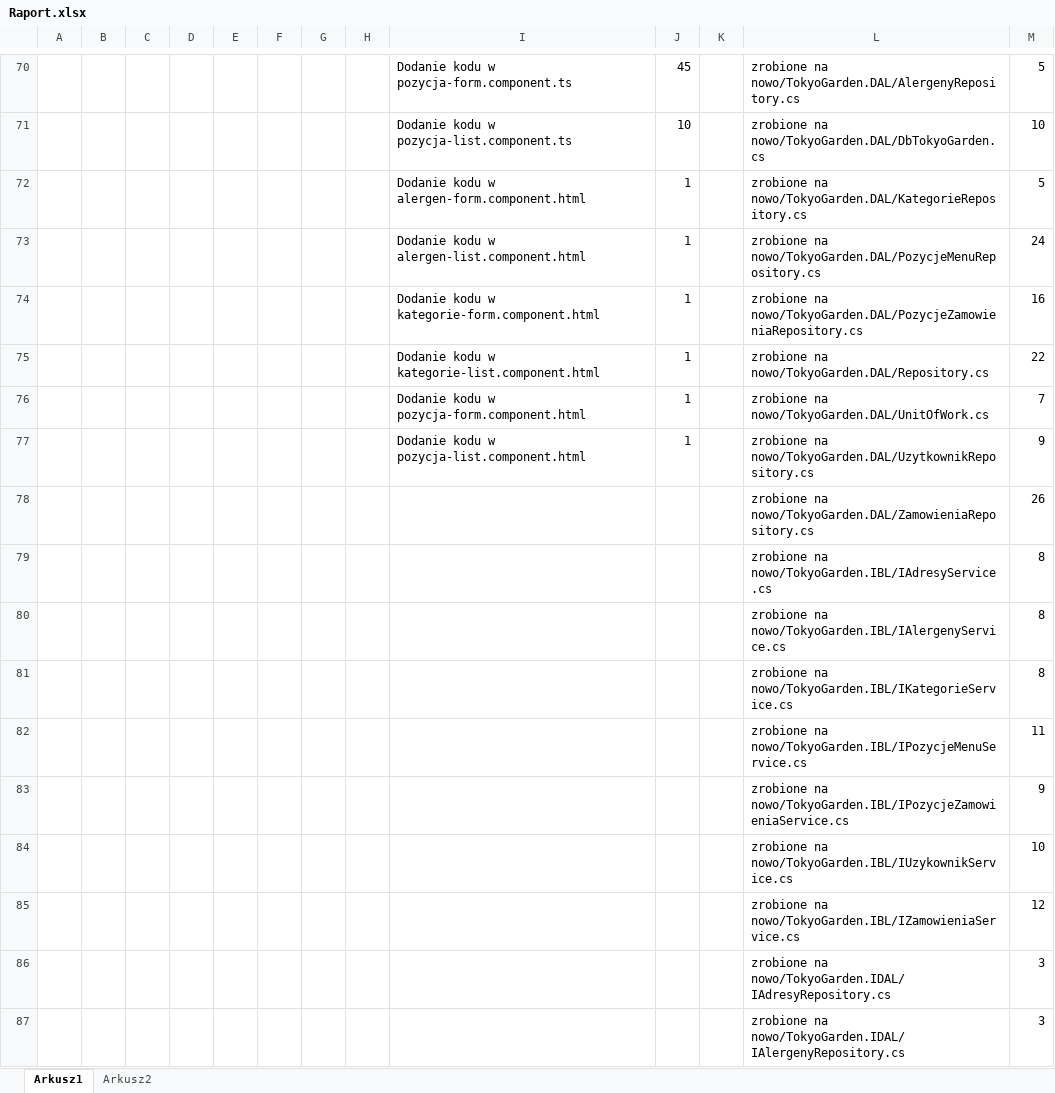
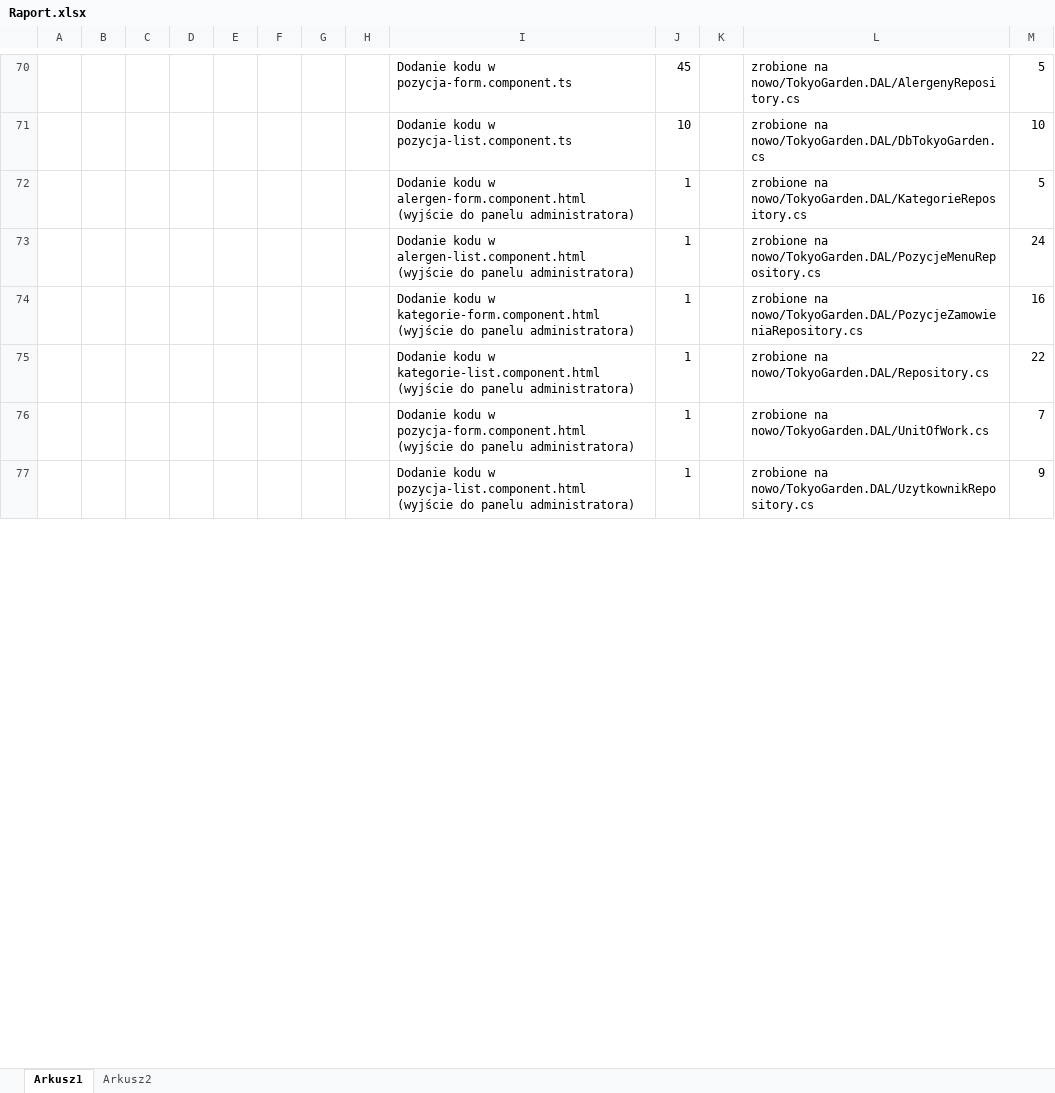
Before and after one commit to WojKin1/Tokyo-Garden-Restaurant, an Excel workbook: Raport.xlsx, sheet Arkusz1, drawn as a sheet; only a part is shown, gaps mark what is left out; values as stored, in another font and other column widths than the file's, no borders; removed rows and columns are numbered as before the commit, all else as after; the diff covers the shown part only; the diff names each change by its address in the sheet, - before the commit and + after, or states it on an @@ line.

Commit message:
Aktualizacja danych w raporcie

```diff
--- a/Raport.xlsx (sheet Arkusz1)
+++ b/Raport.xlsx (sheet Arkusz1)
-I72: …w alergen-form.component.html
+I72: …w alergen-form.component.html (wyjście do panelu administratora)
-I73: …w alergen-list.component.html
+I73: …w alergen-list.component.html (wyjście do panelu administratora)
-I74: …w kategorie-form.component.html
+I74: …w kategorie-form.component.html (wyjście do panelu administratora)
-I75: …w kategorie-list.component.html
+I75: …w kategorie-list.component.html (wyjście do panelu administratora)
-I76: …w pozycja-form.component.html
+I76: …w pozycja-form.component.html (wyjście do panelu administratora)
-I77: …w pozycja-list.component.html
+I77: …w pozycja-list.component.html (wyjście do panelu administratora)
-row 78:  |  |  |  |  |  |  |  |  |  |  | zrobione na nowo/TokyoGarden.DAL/ZamowieniaRepository.cs | 26
-row 79:  |  |  |  |  |  |  |  |  |  |  | zrobione na nowo/TokyoGarden.IBL/IAdresyService.cs | 8
-row 80:  |  |  |  |  |  |  |  |  |  |  | zrobione na nowo/TokyoGarden.IBL/IAlergenyService.cs | 8
-row 81:  |  |  |  |  |  |  |  |  |  |  | zrobione na nowo/TokyoGarden.IBL/IKategorieService.cs | 8
-row 82:  |  |  |  |  |  |  |  |  |  |  | zrobione na nowo/TokyoGarden.IBL/IPozycjeMenuService.cs | 11
-row 83:  |  |  |  |  |  |  |  |  |  |  | zrobione na nowo/TokyoGarden.IBL/IPozycjeZamowieniaService.cs | 9
-row 84:  |  |  |  |  |  |  |  |  |  |  | zrobione na nowo/TokyoGarden.IBL/IUzykownikService.cs | 10
-row 85:  |  |  |  |  |  |  |  |  |  |  | zrobione na nowo/TokyoGarden.IBL/IZamowieniaService.cs | 12
-row 86:  |  |  |  |  |  |  |  |  |  |  | zrobione na nowo/TokyoGarden.IDAL/IAdresyRepository.cs | 3
-row 87:  |  |  |  |  |  |  |  |  |  |  | zrobione na nowo/TokyoGarden.IDAL/IAlergenyRepository.cs | 3
```
Also changed, not shown: 19 added rows, 9 removed rows and 1 edited cell elsewhere in this sheet, sheet Arkusz2, formulas that keep their value.
